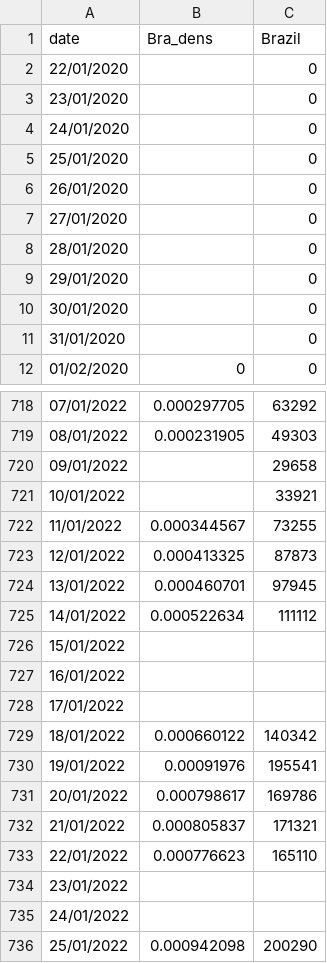
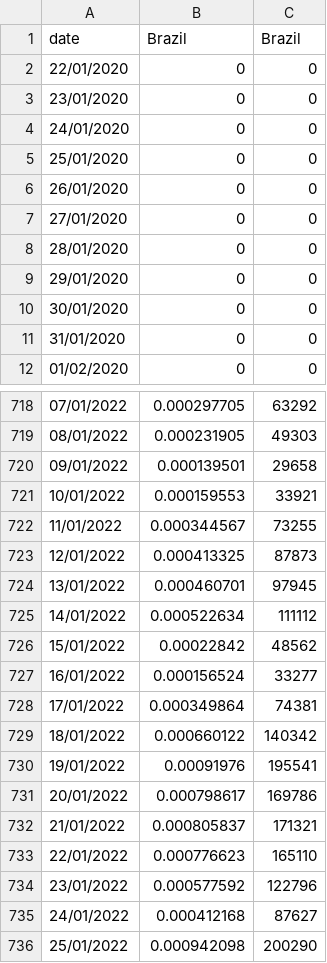
Before and after one commit to CCJ1337/ICSS, a CSV file: brasil.csv, drawn as a sheet; only a part is shown, gaps mark what is left out; the diff covers the shown part only.

Commit message:
Add files via upload

```diff
--- a/brasil.csv
+++ b/brasil.csv
@@ -1,12 +1,12 @@
-date,Bra_dens,Brazil
-22/01/2020,,0
-23/01/2020,,0
-24/01/2020,,0
-25/01/2020,,0
-26/01/2020,,0
-27/01/2020,,0
-28/01/2020,,0
-29/01/2020,,0
-30/01/2020,,0
-31/01/2020,,0
+date,Brazil,Brazil
+22/01/2020,0,0
+23/01/2020,0,0
+24/01/2020,0,0
+25/01/2020,0,0
+26/01/2020,0,0
+27/01/2020,0,0
+28/01/2020,0,0
+29/01/2020,0,0
+30/01/2020,0,0
+31/01/2020,0,0
 01/02/2020,0,0
@@ -719,4 +719,4 @@ date,Bra_dens,Brazil
 08/01/2022,0.000231905,49303
-09/01/2022,,29658
-10/01/2022,,33921
+09/01/2022,0.000139501,29658
+10/01/2022,0.000159553,33921
 11/01/2022,0.000344567,73255
@@ -725,5 +725,5 @@ date,Bra_dens,Brazil
 14/01/2022,0.000522634,111112
-15/01/2022,,
-16/01/2022,,
-17/01/2022,,
+15/01/2022,0.00022842,48562
+16/01/2022,0.000156524,33277
+17/01/2022,0.000349864,74381
 18/01/2022,0.000660122,140342
@@ -733,4 +733,4 @@ date,Bra_dens,Brazil
 22/01/2022,0.000776623,165110
-23/01/2022,,
-24/01/2022,,
+23/01/2022,0.000577592,122796
+24/01/2022,0.000412168,87627
 25/01/2022,0.000942098,200290
```
Also changed, not shown: 26 edited cells elsewhere in this file.
